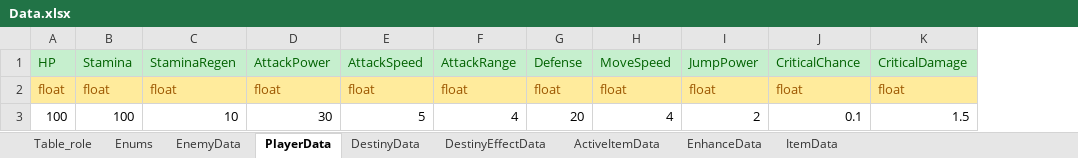
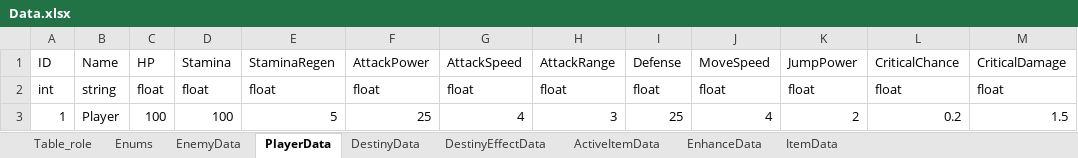
Before and after one commit to autos1123/CodeLike, an Excel workbook: Assets/DataTable/Data.xlsx, sheet PlayerData, drawn as a sheet; values as stored, in another font and other column widths than the file's, no borders; addresses are those after the commit; the diff names each change by its address in the sheet, - before the commit and + after, or states it on an @@ line.

```diff
--- a/Assets/DataTable/Data.xlsx (sheet PlayerData)
+++ b/Assets/DataTable/Data.xlsx (sheet PlayerData)
+column A, rows 1-3: ID | int | 1
+column B, rows 1-3: Name | string | Player
@@ C1:M1 fill: #C6EFCE → none, text colour: #006100 → black @@
@@ C2:M2 fill: #FFEB9C → none, text colour: #9C5700 → black @@
-E3: 10
+E3: 5
-F3: 30
+F3: 25
-G3: 5
+G3: 4
-H3: 4
+H3: 3
-I3: 20
+I3: 25
-L3: 0.1
+L3: 0.2
```
Also changed, not shown: 8 other files.
